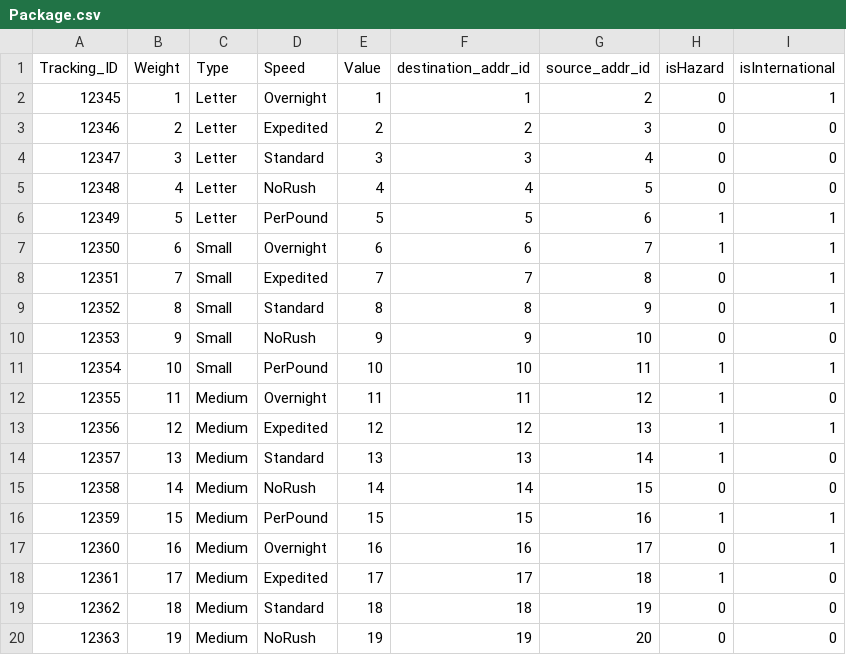
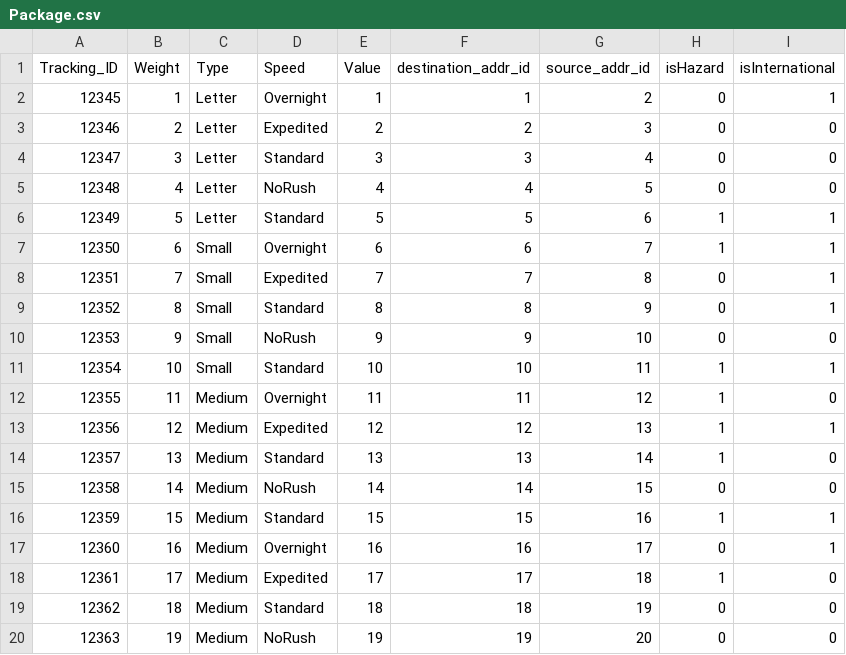
Before and after one commit to Tangelo1/Database_Project, a CSV file: InfiniteSolutions/db/data/Package.csv, drawn as a sheet; only a part is shown; the diff covers the shown part only.

Commit message:
Working on Shipping package, fixed csv for speed

```diff
--- a/InfiniteSolutions/db/data/Package.csv
+++ b/InfiniteSolutions/db/data/Package.csv
@@ -5,3 +5,3 @@ Tracking_ID,Weight,Type ,Speed,Value,destination_addr_id,source_addr_id,isHazard
 12348,4,Letter,NoRush,4,4,5,0,0
-12349,5,Letter,PerPound,5,5,6,1,1
+12349,5,Letter,Standard,5,5,6,1,1
 12350,6,Small,Overnight,6,6,7,1,1
@@ -10,3 +10,3 @@ Tracking_ID,Weight,Type ,Speed,Value,destination_addr_id,source_addr_id,isHazard
 12353,9,Small,NoRush,9,9,10,0,0
-12354,10,Small,PerPound,10,10,11,1,1
+12354,10,Small,Standard,10,10,11,1,1
 12355,11,Medium,Overnight,11,11,12,1,0
@@ -15,3 +15,3 @@ Tracking_ID,Weight,Type ,Speed,Value,destination_addr_id,source_addr_id,isHazard
 12358,14,Medium,NoRush,14,14,15,0,0
-12359,15,Medium,PerPound,15,15,16,1,1
+12359,15,Medium,Standard,15,15,16,1,1
 12360,16,Medium,Overnight,16,16,17,0,1
```
Also changed, not shown: 17 edited cells elsewhere in this file, 1 other file.
